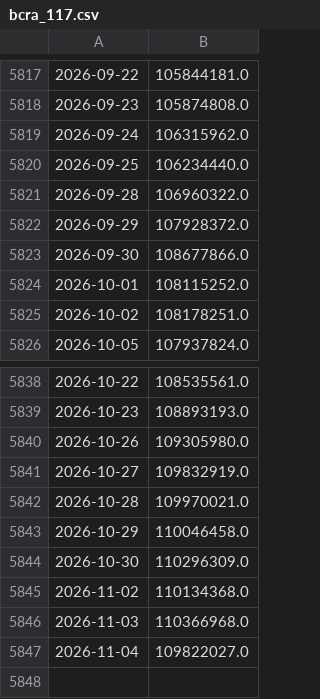
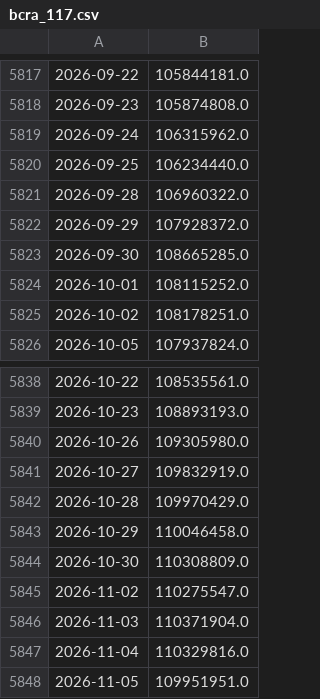
Before and after one commit to nicosauriorex/duelo-de-datos, a CSV file: datos/cache/bcra_117.csv, drawn as a sheet; only a part is shown, gaps mark what is left out.

```diff
--- a/datos/cache/bcra_117.csv
+++ b/datos/cache/bcra_117.csv
@@ -5822,3 +5822,3 @@
 2026-09-29,107928372.0
-2026-09-30,108677866.0
+2026-09-30,108665285.0
 2026-10-01,108115252.0
@@ -5841,7 +5841,8 @@
 2026-10-27,109832919.0
-2026-10-28,109970021.0
+2026-10-28,109970429.0
 2026-10-29,110046458.0
-2026-10-30,110296309.0
-2026-11-02,110134368.0
-2026-11-03,110366968.0
-2026-11-04,109822027.0
+2026-10-30,110308809.0
+2026-11-02,110275547.0
+2026-11-03,110371904.0
+2026-11-04,110329816.0
+2026-11-05,109951951.0
```
Also changed, not shown: datos/cache/bcra_15.csv, datos/cache/bcra_16.csv, 35 other files.
